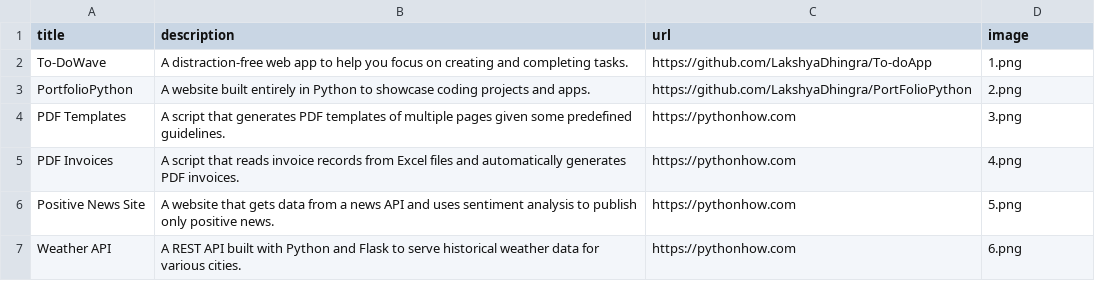
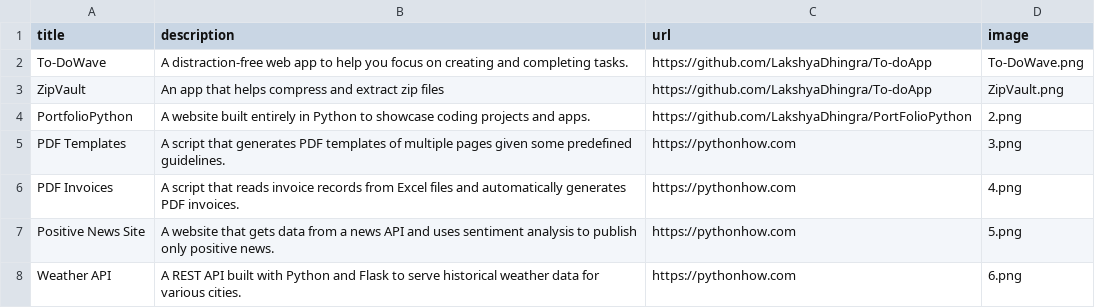
Before and after one commit to LakshyaDhingra/PipPortfolio, a CSV file: data.csv, drawn as a sheet; only a part is shown.

```diff
--- a/data.csv
+++ b/data.csv
@@ -1,3 +1,4 @@
 title;description;url;image
-To-DoWave;A distraction-free web app to help you focus on creating and completing tasks.;https://github.com/LakshyaDhingra/To-doApp;1.png
+To-DoWave;A distraction-free web app to help you focus on creating and completing tasks.;https://github.com/LakshyaDhingra/To-doApp;To-DoWave.png
+ZipVault;An app that helps compress and extract zip files;https://github.com/LakshyaDhingra/To-doApp;ZipVault.png
 PortfolioPython;A website built entirely in Python to showcase coding projects and apps.;https://github.com/LakshyaDhingra/PortFolioPython;2.png
```
Also changed, not shown: 2 other files.
